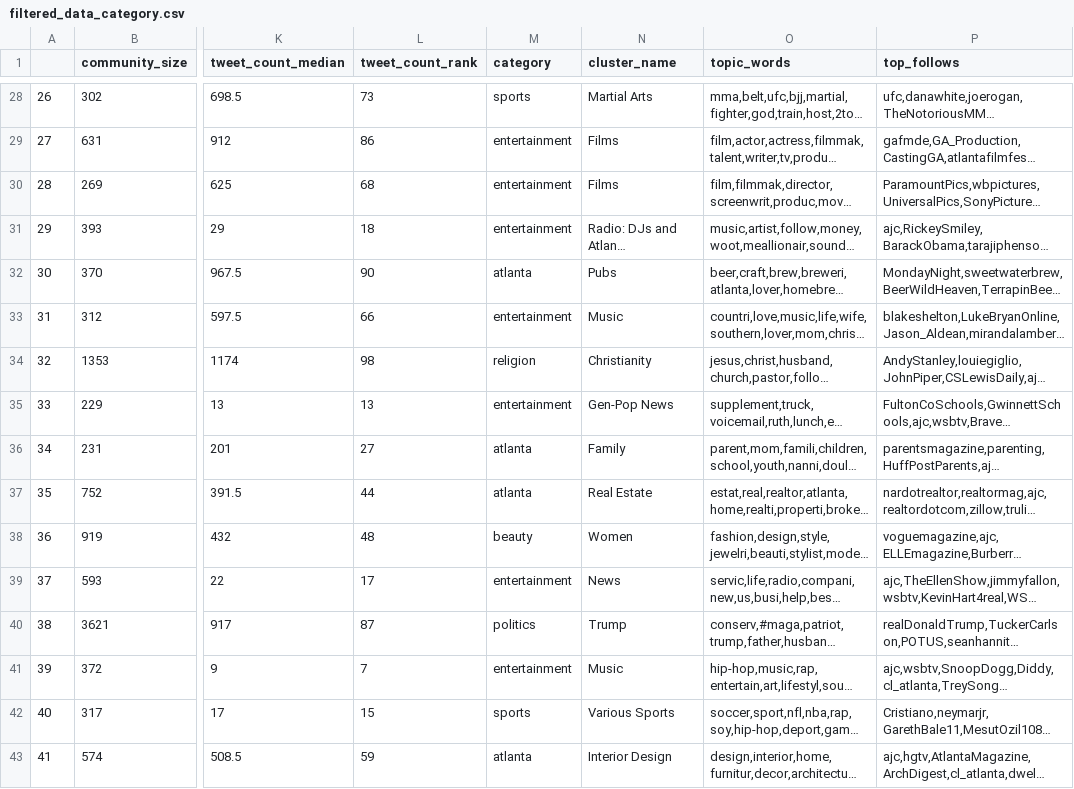
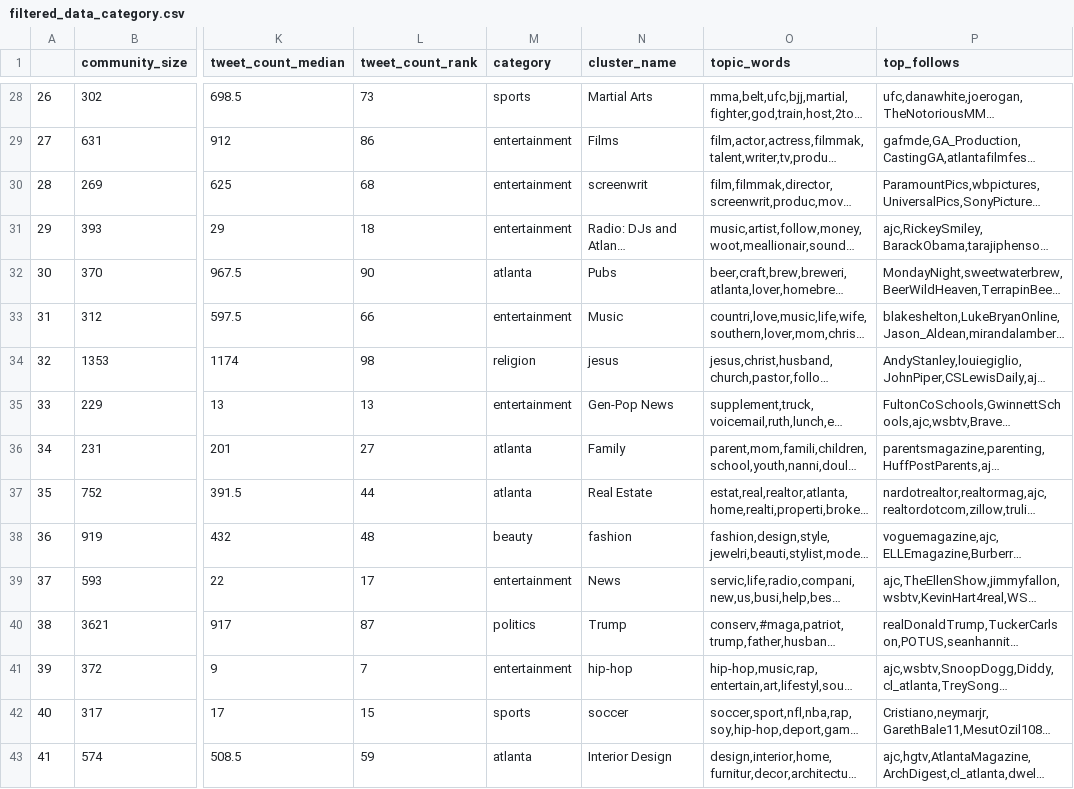
Before and after one commit to 6859-sp21/final-project-atlanta-community, a CSV file: data/filtered_data_category.csv, drawn as a sheet; only a part is shown, gaps mark what is left out; long unchanged cells end in …; the diff covers the shown part only; the diff names each change by its address in the sheet, - before the commit and + after, or states it on an @@ line.

Commit message:
Add files via upload

```diff
--- a/data/filtered_data_category.csv
+++ b/data/filtered_data_category.csv
-N30 (cluster_name): Films
+N30 (cluster_name): screenwrit
-N34 (cluster_name): Christianity
+N34 (cluster_name): jesus
-N38 (cluster_name): Women
+N38 (cluster_name): fashion
-N41 (cluster_name): Music
+N41 (cluster_name): hip-hop
-N42 (cluster_name): Various Sports
+N42 (cluster_name): soccer
```
Also changed, not shown: 49 edited cells elsewhere in this file.
